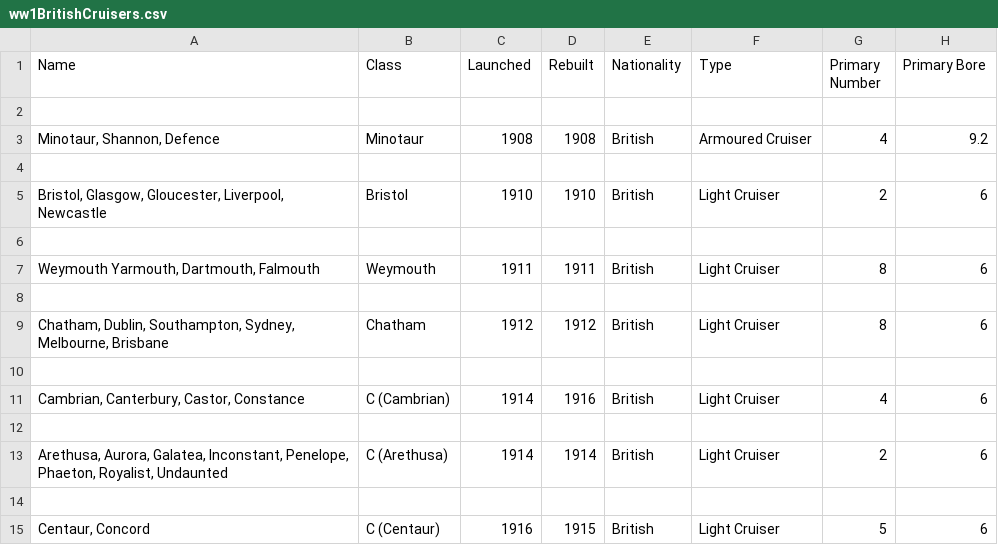
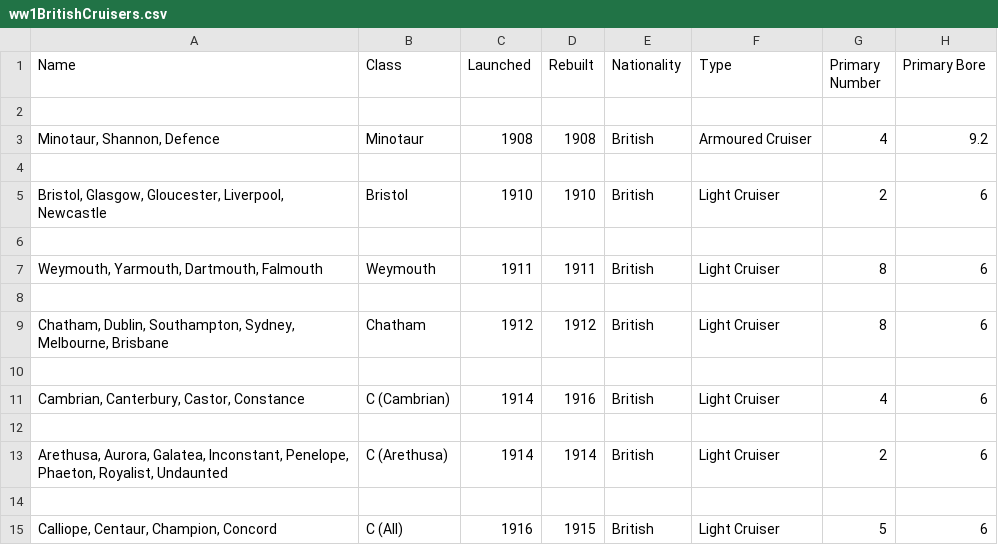
Before and after one commit to geoffreyphipps/fletcherpratt, a CSV file: input/ww1BritishCruisers.csv, drawn as a sheet; only a part is shown; the diff names each change by its address in the sheet, - before the commit and + after, or states it on an @@ line.

```diff
--- a/input/ww1BritishCruisers.csv
+++ b/input/ww1BritishCruisers.csv
-A7 (Name): Weymouth Yarmouth, Dartmouth, Falmouth
+A7 (Name): Weymouth, Yarmouth, Dartmouth, Falmouth
-A15 (Name): Centaur, Concord
+A15 (Name): Calliope, Centaur, Champion, Concord
-B15 (Class): C (Centaur)
+B15 (Class): C (All)
```
Also changed, not shown: input/ww1BritishCapital.csv, 2 other files.
